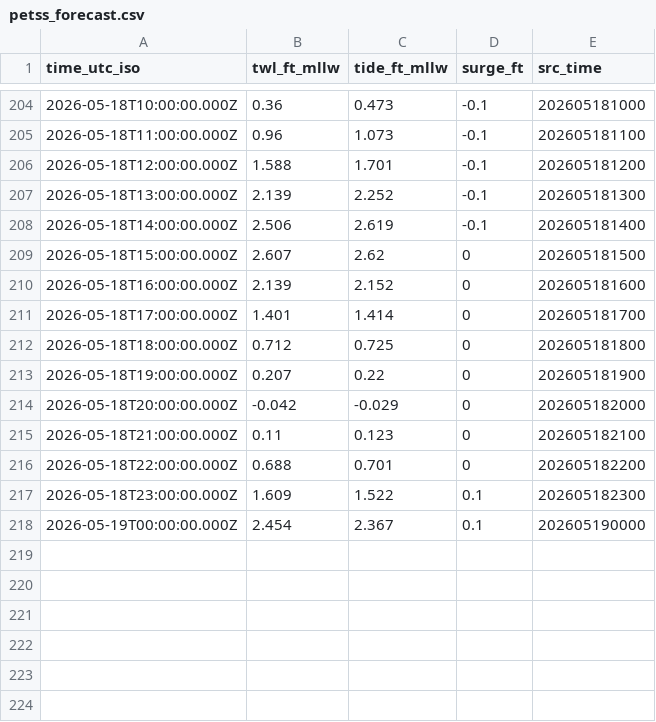
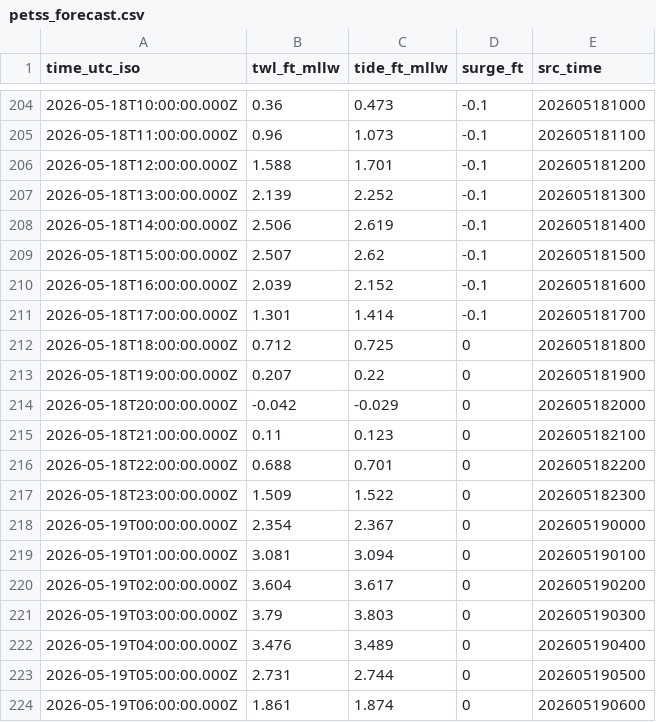
Before and after one commit to hondrospj/Tuckerton, a CSV file: data/petss_forecast.csv, drawn as a sheet; only a part is shown, gaps mark what is left out; the diff covers the shown part only.

```diff
--- a/data/petss_forecast.csv
+++ b/data/petss_forecast.csv
@@ -208,5 +208,5 @@ time_utc_iso,twl_ft_mllw,tide_ft_mllw,surge_ft,src_time
 2026-05-18T14:00:00.000Z,2.506,2.619,-0.1,202605181400
-2026-05-18T15:00:00.000Z,2.607,2.62,0,202605181500
-2026-05-18T16:00:00.000Z,2.139,2.152,0,202605181600
-2026-05-18T17:00:00.000Z,1.401,1.414,0,202605181700
+2026-05-18T15:00:00.000Z,2.507,2.62,-0.1,202605181500
+2026-05-18T16:00:00.000Z,2.039,2.152,-0.1,202605181600
+2026-05-18T17:00:00.000Z,1.301,1.414,-0.1,202605181700
 2026-05-18T18:00:00.000Z,0.712,0.725,0,202605181800
@@ -216,3 +216,9 @@ time_utc_iso,twl_ft_mllw,tide_ft_mllw,surge_ft,src_time
 2026-05-18T22:00:00.000Z,0.688,0.701,0,202605182200
-2026-05-18T23:00:00.000Z,1.609,1.522,0.1,202605182300
-2026-05-19T00:00:00.000Z,2.454,2.367,0.1,202605190000
+2026-05-18T23:00:00.000Z,1.509,1.522,0,202605182300
+2026-05-19T00:00:00.000Z,2.354,2.367,0,202605190000
+2026-05-19T01:00:00.000Z,3.081,3.094,0,202605190100
+2026-05-19T02:00:00.000Z,3.604,3.617,0,202605190200
+2026-05-19T03:00:00.000Z,3.79,3.803,0,202605190300
+2026-05-19T04:00:00.000Z,3.476,3.489,0,202605190400
+2026-05-19T05:00:00.000Z,2.731,2.744,0,202605190500
+2026-05-19T06:00:00.000Z,1.861,1.874,0,202605190600
```
Also changed, not shown: 116 edited cells elsewhere in this file, 3 other files.
